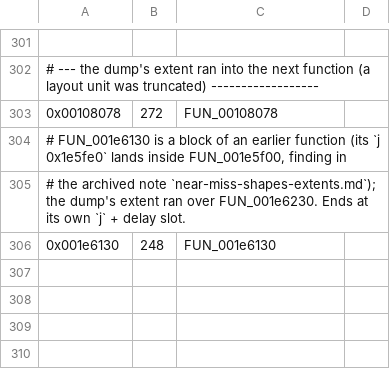
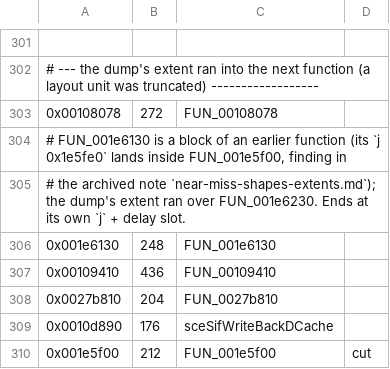
Before and after one commit to crashbashash/DW4_Decomp, a TSV file: config/SLUS-20836/extent-overrides.tsv, drawn as a sheet; only a part is shown, gaps mark what is left out.

```diff
--- a/config/SLUS-20836/extent-overrides.tsv
+++ b/config/SLUS-20836/extent-overrides.tsv
@@ -306 +306,5 @@
 0x001e6130	248	FUN_001e6130
+0x00109410	436	FUN_00109410
+0x0027b810	204	FUN_0027b810
+0x0010d890	176	sceSifWriteBackDCache
+0x001e5f00	212	FUN_001e5f00	cut
```
Also changed, not shown: config/SLUS-20836/compiler-runtime-symbols.tsv, config/SLUS-20836/rodata-pools.tsv, 16 other files.
